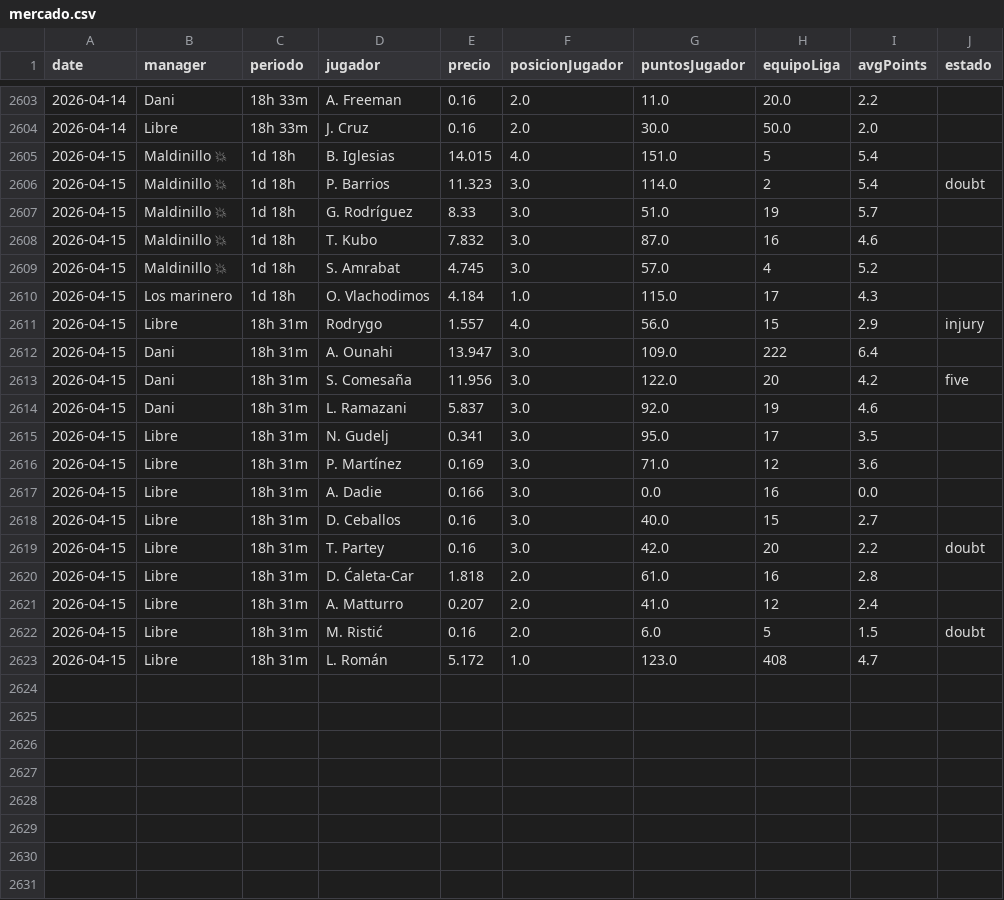
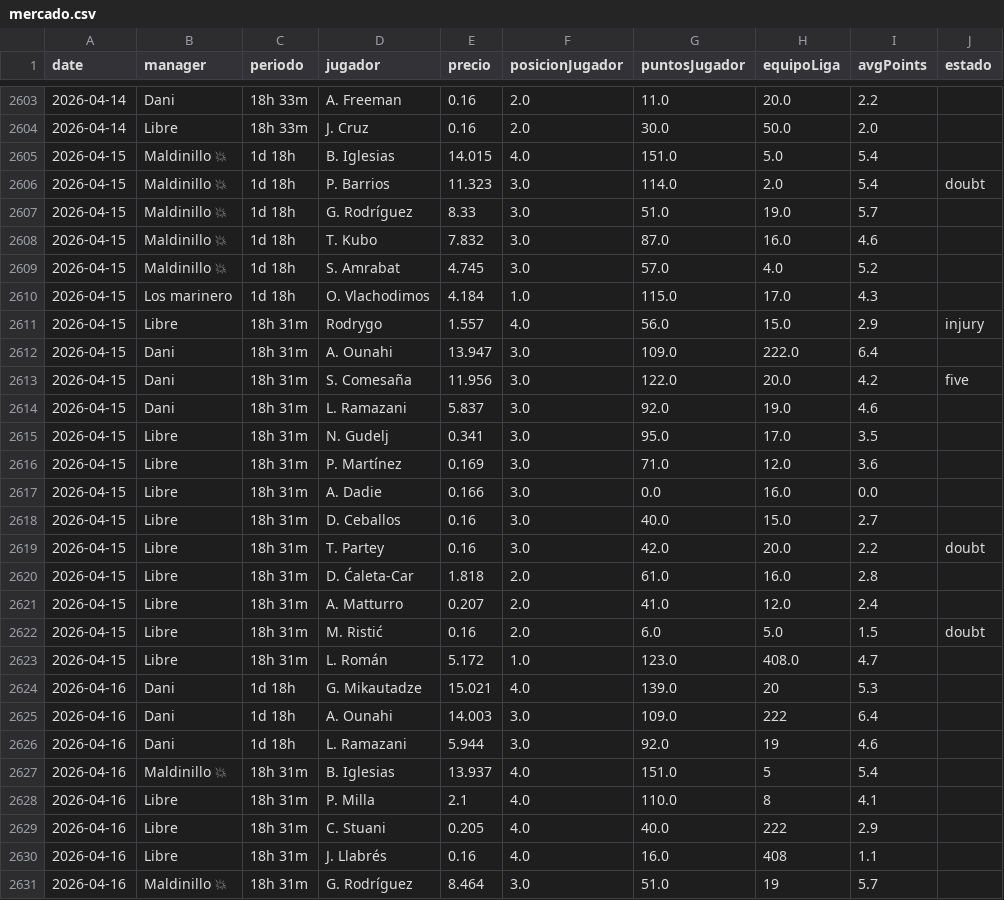
Before and after one commit to javica98/MisterFantasy_analytics, a CSV file: data/processed/mercado.csv, drawn as a sheet; only a part is shown, gaps mark what is left out; the diff covers the shown part only.

```diff
--- a/data/processed/mercado.csv
+++ b/data/processed/mercado.csv
@@ -2604,20 +2604,28 @@ date,manager,periodo,jugador,precio,posicionJugador,puntosJugador,equipoLiga,avg
 2026-04-14,Libre,18h 33m,J. Cruz,0.16,2.0,30.0,50.0,2.0,
-2026-04-15,Maldinillo 💥,1d 18h,B. Iglesias,14.015,4.0,151.0,5,5.4,
-2026-04-15,Maldinillo 💥,1d 18h,P. Barrios,11.323,3.0,114.0,2,5.4,doubt
-2026-04-15,Maldinillo 💥,1d 18h,G. Rodríguez,8.33,3.0,51.0,19,5.7,
-2026-04-15,Maldinillo 💥,1d 18h,T. Kubo,7.832,3.0,87.0,16,4.6,
-2026-04-15,Maldinillo 💥,1d 18h,S. Amrabat,4.745,3.0,57.0,4,5.2,
-2026-04-15,Los marinero,1d 18h,O. Vlachodimos,4.184,1.0,115.0,17,4.3,
-2026-04-15,Libre,18h 31m,Rodrygo,1.557,4.0,56.0,15,2.9,injury
-2026-04-15,Dani,18h 31m,A. Ounahi,13.947,3.0,109.0,222,6.4,
-2026-04-15,Dani,18h 31m,S. Comesaña,11.956,3.0,122.0,20,4.2,five
-2026-04-15,Dani,18h 31m,L. Ramazani,5.837,3.0,92.0,19,4.6,
-2026-04-15,Libre,18h 31m,N. Gudelj,0.341,3.0,95.0,17,3.5,
-2026-04-15,Libre,18h 31m,P. Martínez,0.169,3.0,71.0,12,3.6,
-2026-04-15,Libre,18h 31m,A. Dadie,0.166,3.0,0.0,16,0.0,
-2026-04-15,Libre,18h 31m,D. Ceballos,0.16,3.0,40.0,15,2.7,
-2026-04-15,Libre,18h 31m,T. Partey,0.16,3.0,42.0,20,2.2,doubt
-2026-04-15,Libre,18h 31m,D. Ćaleta-Car,1.818,2.0,61.0,16,2.8,
-2026-04-15,Libre,18h 31m,A. Matturro,0.207,2.0,41.0,12,2.4,
-2026-04-15,Libre,18h 31m,M. Ristić,0.16,2.0,6.0,5,1.5,doubt
-2026-04-15,Libre,18h 31m,L. Román,5.172,1.0,123.0,408,4.7,
+2026-04-15,Maldinillo 💥,1d 18h,B. Iglesias,14.015,4.0,151.0,5.0,5.4,
+2026-04-15,Maldinillo 💥,1d 18h,P. Barrios,11.323,3.0,114.0,2.0,5.4,doubt
+2026-04-15,Maldinillo 💥,1d 18h,G. Rodríguez,8.33,3.0,51.0,19.0,5.7,
+2026-04-15,Maldinillo 💥,1d 18h,T. Kubo,7.832,3.0,87.0,16.0,4.6,
+2026-04-15,Maldinillo 💥,1d 18h,S. Amrabat,4.745,3.0,57.0,4.0,5.2,
+2026-04-15,Los marinero,1d 18h,O. Vlachodimos,4.184,1.0,115.0,17.0,4.3,
+2026-04-15,Libre,18h 31m,Rodrygo,1.557,4.0,56.0,15.0,2.9,injury
+2026-04-15,Dani,18h 31m,A. Ounahi,13.947,3.0,109.0,222.0,6.4,
+2026-04-15,Dani,18h 31m,S. Comesaña,11.956,3.0,122.0,20.0,4.2,five
+2026-04-15,Dani,18h 31m,L. Ramazani,5.837,3.0,92.0,19.0,4.6,
+2026-04-15,Libre,18h 31m,N. Gudelj,0.341,3.0,95.0,17.0,3.5,
+2026-04-15,Libre,18h 31m,P. Martínez,0.169,3.0,71.0,12.0,3.6,
+2026-04-15,Libre,18h 31m,A. Dadie,0.166,3.0,0.0,16.0,0.0,
+2026-04-15,Libre,18h 31m,D. Ceballos,0.16,3.0,40.0,15.0,2.7,
+2026-04-15,Libre,18h 31m,T. Partey,0.16,3.0,42.0,20.0,2.2,doubt
+2026-04-15,Libre,18h 31m,D. Ćaleta-Car,1.818,2.0,61.0,16.0,2.8,
+2026-04-15,Libre,18h 31m,A. Matturro,0.207,2.0,41.0,12.0,2.4,
+2026-04-15,Libre,18h 31m,M. Ristić,0.16,2.0,6.0,5.0,1.5,doubt
+2026-04-15,Libre,18h 31m,L. Román,5.172,1.0,123.0,408.0,4.7,
+2026-04-16,Dani,1d 18h,G. Mikautadze,15.021,4.0,139.0,20,5.3,
+2026-04-16,Dani,1d 18h,A. Ounahi,14.003,3.0,109.0,222,6.4,
+2026-04-16,Dani,1d 18h,L. Ramazani,5.944,3.0,92.0,19,4.6,
+2026-04-16,Maldinillo 💥,18h 31m,B. Iglesias,13.937,4.0,151.0,5,5.4,
+2026-04-16,Libre,18h 31m,P. Milla,2.1,4.0,110.0,8,4.1,
+2026-04-16,Libre,18h 31m,C. Stuani,0.205,4.0,40.0,222,2.9,
+2026-04-16,Libre,18h 31m,J. Llabrés,0.16,4.0,16.0,408,1.1,
+2026-04-16,Maldinillo 💥,18h 31m,G. Rodríguez,8.464,3.0,51.0,19,5.7,
```
Also changed, not shown: 10 added rows elsewhere in this file, data/processed/ganancias.csv, data/processed/ganancias_clean.csv, 3 other files.
